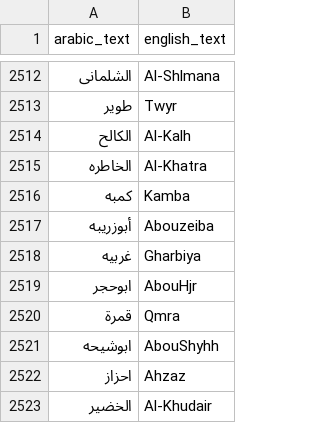
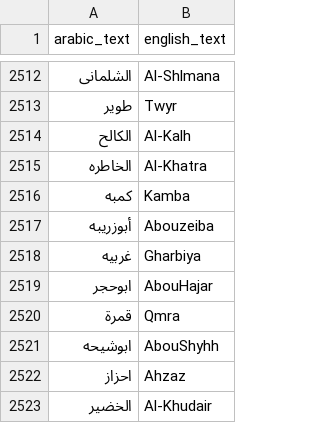
Before and after one commit to elbosifi/Rispro, a CSV file: arabic_name_dictionary_merged_checked_v3.csv, drawn as a sheet; only a part is shown, gaps mark what is left out.

Commit message:
feat(settings): add csv import progress tracking and update name dictionary
Implement full progress state tracking for name dictionary CSV imports:
- Add staged status tracking for reading, parsing and upload phases
- Display user facing status messages during all import operations
- Properly reset import state on success, error, and user cancel
- Include corrected formatted arabic name dictionary dataset

```diff
--- a/arabic_name_dictionary_merged_checked_v3.csv
+++ b/arabic_name_dictionary_merged_checked_v3.csv
@@ -2518,3 +2518,3 @@
 غربيه,Gharbiya
-ابوحجر,AbouHjr
+ابوحجر,AbouHajar
 قمرة,Qmra
```
Also changed, not shown: 1 other file.
